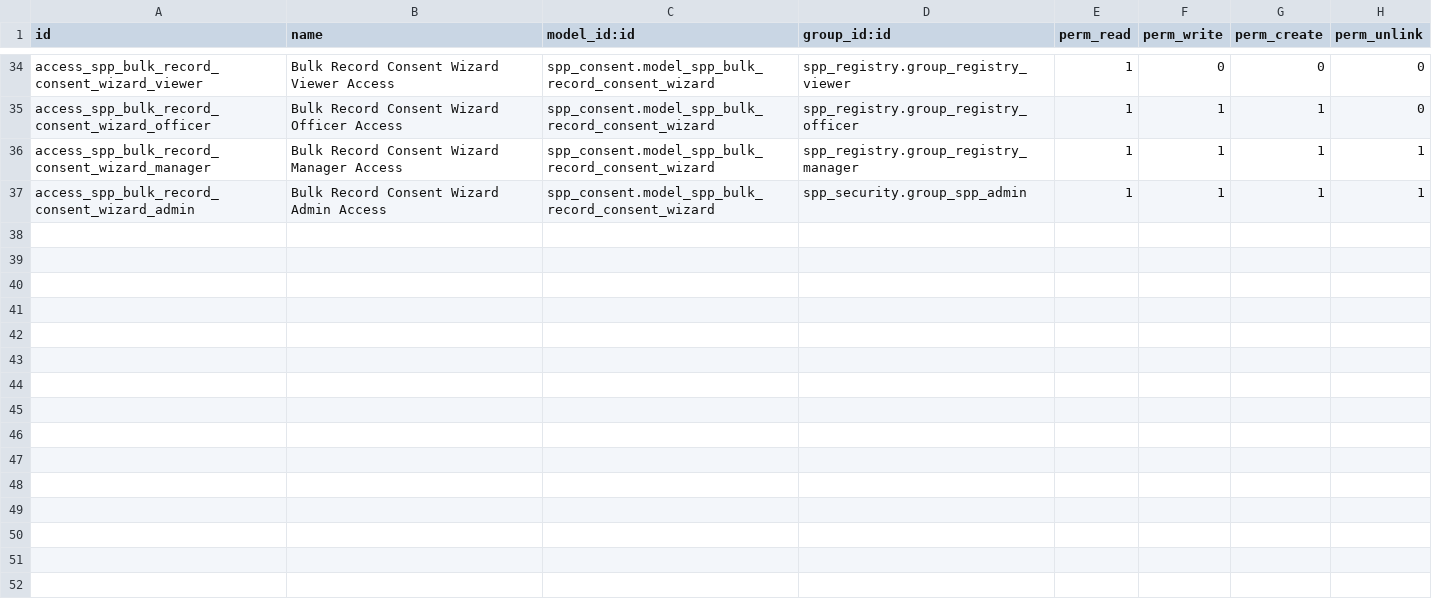
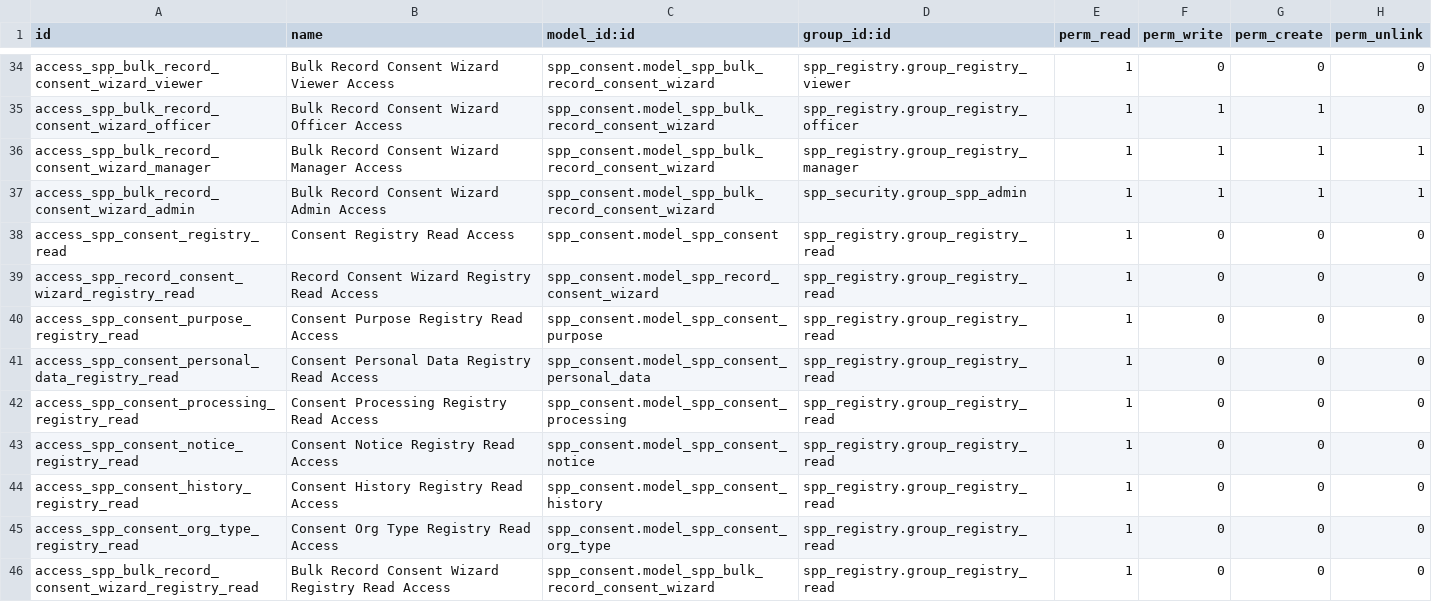
Before and after one commit to OpenSPP/OpenSPP2, a CSV file: spp_consent/security/ir.model.access.csv, drawn as a sheet; only a part is shown, gaps mark what is left out; the diff names each change by its address in the sheet, - before the commit and + after, or states it on an @@ line.

Commit message:
fix(security): let Tier-3 registry read reach the registrant form's models
spp_registry.group_registry_viewer (Tier-2) implies group_registry_read
(Tier-3), so any model granted only to the viewer tier becomes
unreadable for a role scoped to the read tier. Several modules that
extend the registrant form grant their models to the viewer tier alone,
so such a role gets an AccessError merely opening a registrant.

Verified per model against a live database rather than by reading ACL
files: spp_consent's nine models, spp_programs' spp.cycle and
spp.cycle.membership (the entitlement lists render cycle_id) and
spp_irrigation's spp.irrigation.asset are genuinely unreachable.
res.partner.bank is not, despite being viewer-only here — Odoo core
already grants it to base.group_user — so spp_banking needs no change.

spp_programs skips 19.0.2.2.2 and .2.2.3, which the security batch-2
branch claims; this assumes that branch merges first.

Also mounts docker/postgresql.conf with :ro,z. Without the SELinux
relabel flag the database container cannot read it from a fresh git
worktree, which breaks scripts/test_single_module.sh there.

```diff
--- a/spp_consent/security/ir.model.access.csv
+++ b/spp_consent/security/ir.model.access.csv
+row 38: access_spp_consent_registry_read | Consent Registry Read Access | spp_consent.model_spp_consent | spp_registry.group_registry_read | 1 | 0 | 0 | 0
+row 39: access_spp_record_consent_wizard_registry_read | Record Consent Wizard Registry Read Access | spp_consent.model_spp_record_consent_wizard | spp_registry.group_registry_read | 1 | 0 | 0 | 0
+row 40: access_spp_consent_purpose_registry_read | Consent Purpose Registry Read Access | spp_consent.model_spp_consent_purpose | spp_registry.group_registry_read | 1 | 0 | 0 | 0
+row 41: access_spp_consent_personal_data_registry_read | Consent Personal Data Registry Read Access | spp_consent.model_spp_consent_personal_data | spp_registry.group_registry_read | 1 | 0 | 0 | 0
+row 42: access_spp_consent_processing_registry_read | Consent Processing Registry Read Access | spp_consent.model_spp_consent_processing | spp_registry.group_registry_read | 1 | 0 | 0 | 0
+row 43: access_spp_consent_notice_registry_read | Consent Notice Registry Read Access | spp_consent.model_spp_consent_notice | spp_registry.group_registry_read | 1 | 0 | 0 | 0
+row 44: access_spp_consent_history_registry_read | Consent History Registry Read Access | spp_consent.model_spp_consent_history | spp_registry.group_registry_read | 1 | 0 | 0 | 0
+row 45: access_spp_consent_org_type_registry_read | Consent Org Type Registry Read Access | spp_consent.model_spp_consent_org_type | spp_registry.group_registry_read | 1 | 0 | 0 | 0
+row 46: access_spp_bulk_record_consent_wizard_registry_read | Bulk Record Consent Wizard Registry Read Access | spp_consent.model_spp_bulk_record_consent_wizard | spp_registry.group_registry_read | 1 | 0 | 0 | 0
```
Also changed, not shown: spp_irrigation/security/ir.model.access.csv, spp_programs/security/ir.model.access.csv, 19 other files.
